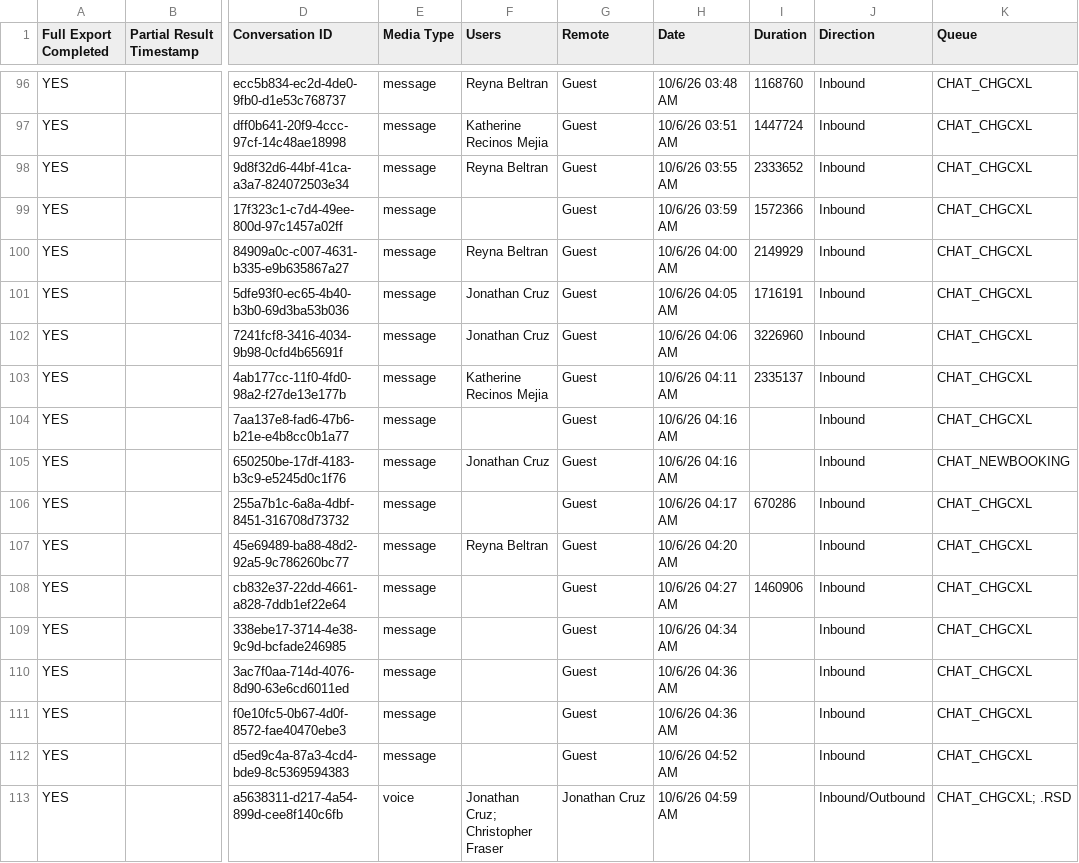
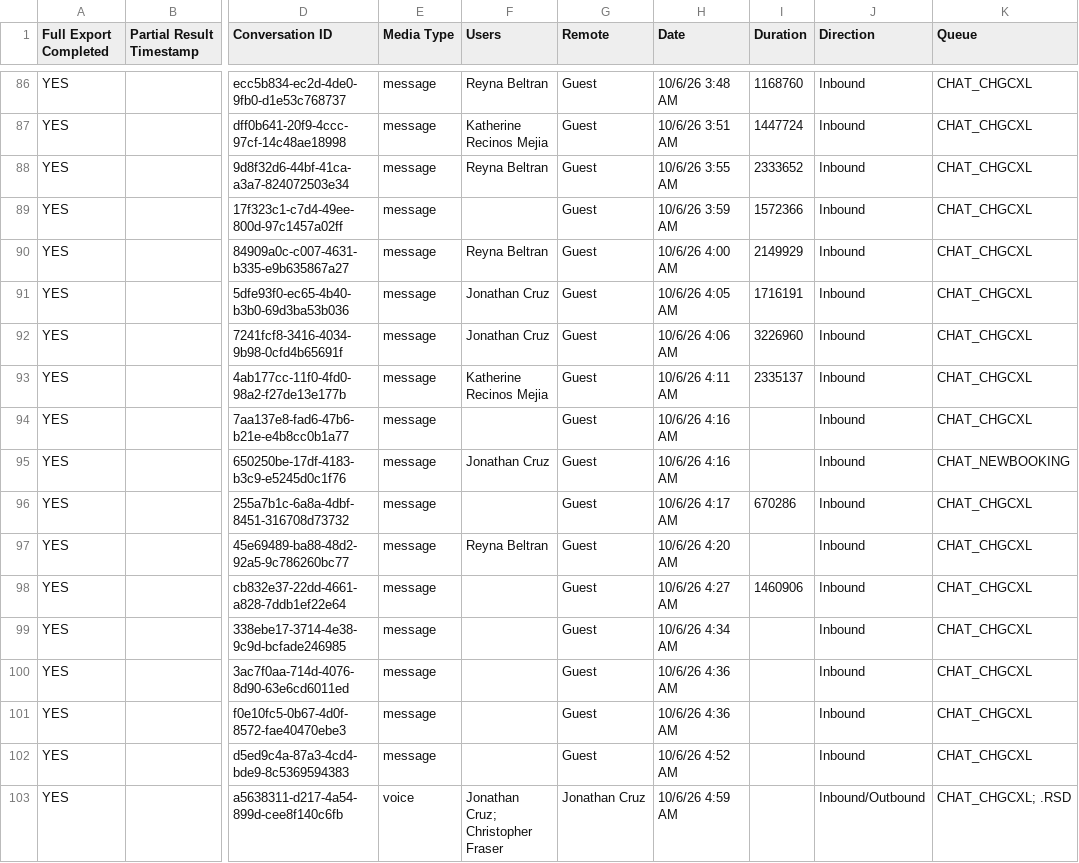
Before and after one commit to Gisikiru/Chat-Volume-Tracker, a CSV file: data/interactions.csv, drawn as a sheet; only a part is shown, gaps mark what is left out; addresses are those after the commit; the diff covers the shown part only; the diff names each change by its address in the sheet, - before the commit and + after, or states it on an @@ line.

```diff
--- a/data/interactions.csv
+++ b/data/interactions.csv
-H86 (Date): 10/6/26 03:48 AM
+H86 (Date): 10/6/26 3:48 AM
-H87 (Date): 10/6/26 03:51 AM
+H87 (Date): 10/6/26 3:51 AM
-H88 (Date): 10/6/26 03:55 AM
+H88 (Date): 10/6/26 3:55 AM
-H89 (Date): 10/6/26 03:59 AM
+H89 (Date): 10/6/26 3:59 AM
-H90 (Date): 10/6/26 04:00 AM
+H90 (Date): 10/6/26 4:00 AM
-H91 (Date): 10/6/26 04:05 AM
+H91 (Date): 10/6/26 4:05 AM
-H92 (Date): 10/6/26 04:06 AM
+H92 (Date): 10/6/26 4:06 AM
-H93 (Date): 10/6/26 04:11 AM
+H93 (Date): 10/6/26 4:11 AM
-H94:H95 (Date): 10/6/26 04:16 AM
+H94:H95 (Date): 10/6/26 4:16 AM
-H96 (Date): 10/6/26 04:17 AM
+H96 (Date): 10/6/26 4:17 AM
-H97 (Date): 10/6/26 04:20 AM
+H97 (Date): 10/6/26 4:20 AM
-H98 (Date): 10/6/26 04:27 AM
+H98 (Date): 10/6/26 4:27 AM
-H99 (Date): 10/6/26 04:34 AM
+H99 (Date): 10/6/26 4:34 AM
-H100:H101 (Date): 10/6/26 04:36 AM
+H100:H101 (Date): 10/6/26 4:36 AM
-H102 (Date): 10/6/26 04:52 AM
+H102 (Date): 10/6/26 4:52 AM
-H103 (Date): 10/6/26 04:59 AM
+H103 (Date): 10/6/26 4:59 AM
```
Also changed, not shown: 10 removed rows and 34 edited cells elsewhere in this file.
